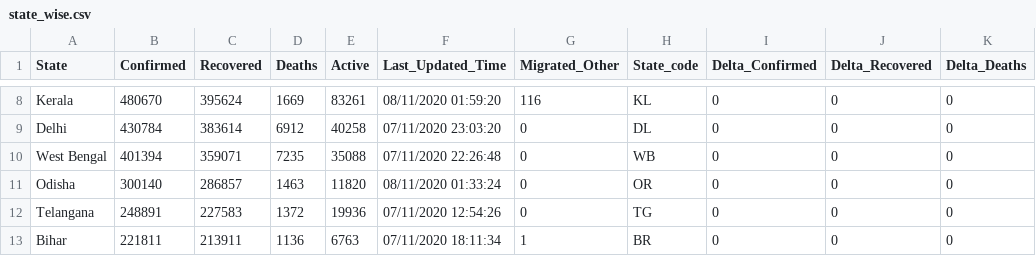
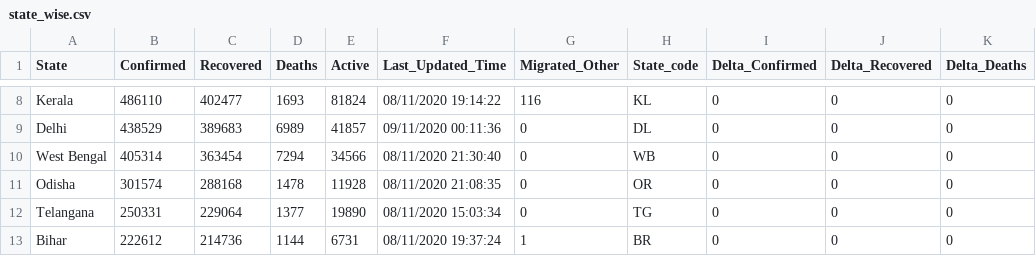
Before and after one commit to jayanti-prasad/Covid19-Dash, a CSV file: data/state_wise.csv, drawn as a sheet; only a part is shown, gaps mark what is left out; the diff covers the shown part only; the diff names each change by its address in the sheet, - before the commit and + after, or states it on an @@ line.

```diff
--- a/data/state_wise.csv
+++ b/data/state_wise.csv
-B8 (Confirmed): 480670
+B8 (Confirmed): 486110
-C8 (Recovered): 395624
+C8 (Recovered): 402477
-D8 (Deaths): 1669
+D8 (Deaths): 1693
-E8 (Active): 83261
+E8 (Active): 81824
-F8 (Last_Updated_Time): 08/11/2020 01:59:20
+F8 (Last_Updated_Time): 08/11/2020 19:14:22
-B9 (Confirmed): 430784
+B9 (Confirmed): 438529
-C9 (Recovered): 383614
+C9 (Recovered): 389683
-D9 (Deaths): 6912
+D9 (Deaths): 6989
-E9 (Active): 40258
+E9 (Active): 41857
-F9 (Last_Updated_Time): 07/11/2020 23:03:20
+F9 (Last_Updated_Time): 09/11/2020 00:11:36
-B10 (Confirmed): 401394
+B10 (Confirmed): 405314
-C10 (Recovered): 359071
+C10 (Recovered): 363454
-D10 (Deaths): 7235
+D10 (Deaths): 7294
-E10 (Active): 35088
+E10 (Active): 34566
-F10 (Last_Updated_Time): 07/11/2020 22:26:48
+F10 (Last_Updated_Time): 08/11/2020 21:30:40
-B11 (Confirmed): 300140
+B11 (Confirmed): 301574
-C11 (Recovered): 286857
+C11 (Recovered): 288168
-D11 (Deaths): 1463
+D11 (Deaths): 1478
-E11 (Active): 11820
+E11 (Active): 11928
-F11 (Last_Updated_Time): 08/11/2020 01:33:24
+F11 (Last_Updated_Time): 08/11/2020 21:08:35
-B12 (Confirmed): 248891
+B12 (Confirmed): 250331
-C12 (Recovered): 227583
+C12 (Recovered): 229064
-D12 (Deaths): 1372
+D12 (Deaths): 1377
-E12 (Active): 19936
+E12 (Active): 19890
-F12 (Last_Updated_Time): 07/11/2020 12:54:26
+F12 (Last_Updated_Time): 08/11/2020 15:03:34
-B13 (Confirmed): 221811
+B13 (Confirmed): 222612
-C13 (Recovered): 213911
+C13 (Recovered): 214736
-D13 (Deaths): 1136
+D13 (Deaths): 1144
-E13 (Active): 6763
+E13 (Active): 6731
-F13 (Last_Updated_Time): 07/11/2020 18:11:34
+F13 (Last_Updated_Time): 08/11/2020 19:37:24
```
Also changed, not shown: 142 edited cells elsewhere in this file, data/district_wise.csv, data/state_wise_daily.csv, 3 other files.
